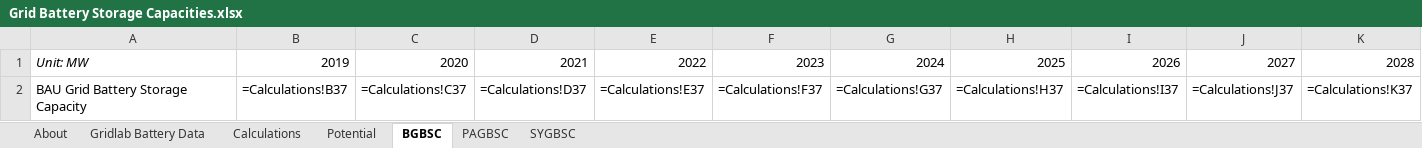
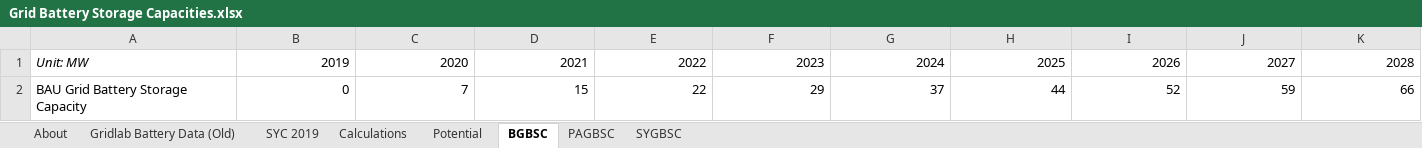
Before and after one commit to EnergyInnovation/eps-southdakota, an Excel workbook: InputData/elec/GBSC/Grid Battery Storage Capacities.xlsx, sheet BGBSC, drawn as a sheet; only a part is shown; values as stored, in another font and other column widths than the file's, no borders; formulas without a stored value are shown as written; removed rows and columns are numbered as before the commit, all else as after; rows hold the shown columns only; the diff names each change by its address in the sheet, - before the commit and + after, or states it on an @@ line.

```diff
--- a/InputData/elec/GBSC/Grid Battery Storage Capacities.xlsx (sheet BGBSC)
+++ b/InputData/elec/GBSC/Grid Battery Storage Capacities.xlsx (sheet BGBSC)
-sheet tab: Gridlab Battery Data
+sheet tab: Gridlab Battery Data (Old)
+sheet tab: SYC 2019
-row 2: BAU Grid Battery Storage Capacity | =Calculations!B37 | =Calculations!C37 | =Calculations!D37 | =Calculations!E37 | =Calculations!F37 | =Calculations!G37 | =Calculations!H37 | =Calculations!I37 | =Calculations!J37 | =Calculations!K37
+row 2: BAU Grid Battery Storage Capacity | 0 | 7 | 15 | 22 | 29 | 37 | 44 | 52 | 59 | 66
```
Also changed, not shown: sheet Calculations, sheet PAGBSC, sheet About, sheet SYGBSC, charts or pictures, InputData/ctrl-settings/BAEPAbCiPC/Bool Are Energy Prices Affected by Chng in Production Costs.xlsx, 3 other files.
